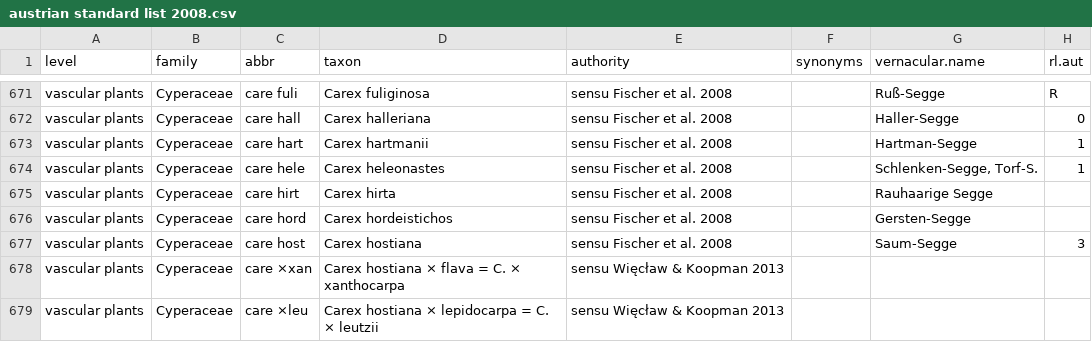
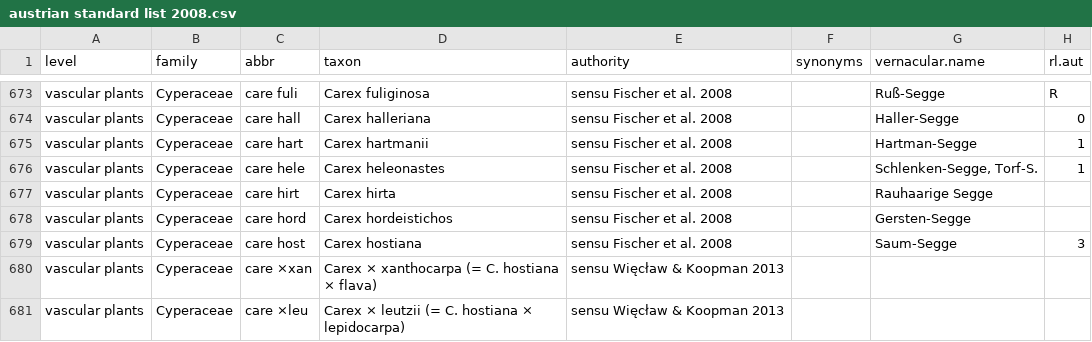
Before and after one commit to kardinal-eros/vegsoup-standards, a CSV file: austrian standard list 2008/austrian standard list 2008.csv, drawn as a sheet; only a part is shown, gaps mark what is left out; addresses are those after the commit; the diff covers the shown part only; the diff names each change by its address in the sheet, - before the commit and + after, or states it on an @@ line.

```diff
--- a/austrian standard list 2008/austrian standard list 2008.csv
+++ b/austrian standard list 2008/austrian standard list 2008.csv
-D680 (taxon): Carex hostiana × flava = C. × xanthocarpa
+D680 (taxon): Carex × xanthocarpa (= C. hostiana × flava)
-D681 (taxon): Carex hostiana × lepidocarpa = C. × leutzii
+D681 (taxon): Carex × leutzii (= C. hostiana × lepidocarpa)
```
Also changed, not shown: 4 added rows and 22 edited cells elsewhere in this file.
